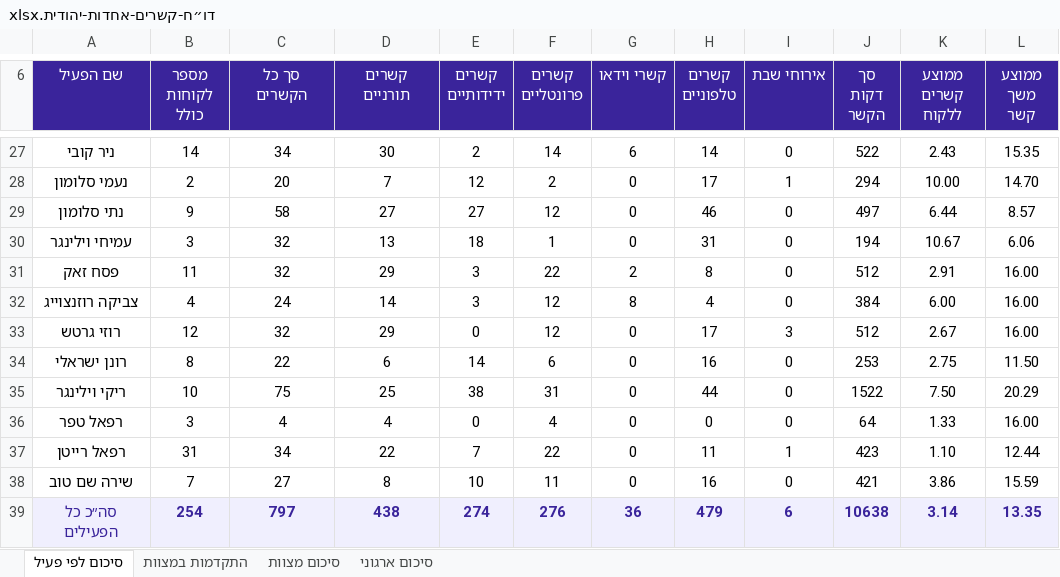
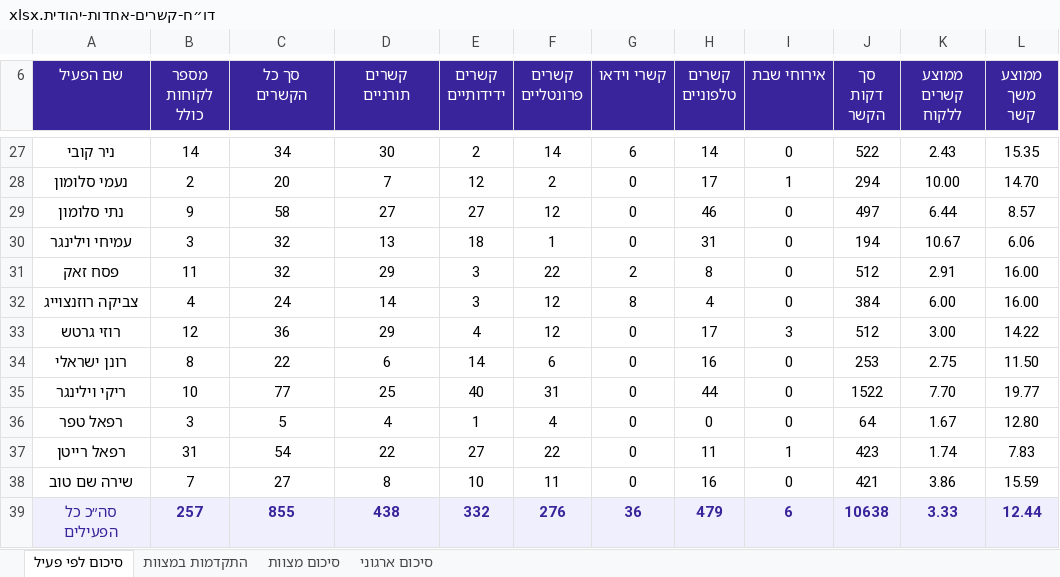
Before and after one commit to nadav-rgb/crm-final-app, an Excel workbook: reports/דו״ח-קשרים-אחדות-יהודית.xlsx, sheet סיכום לפי פעיל, drawn as a sheet; only a part is shown, gaps mark what is left out; values as stored, in another font and other column widths than the file's, no borders; the diff covers the shown part only; the diff names each change by its address in the sheet, - before the commit and + after, or states it on an @@ line.

```diff
--- a/reports/דו״ח-קשרים-אחדות-יהודית.xlsx (sheet סיכום לפי פעיל)
+++ b/reports/דו״ח-קשרים-אחדות-יהודית.xlsx (sheet סיכום לפי פעיל)
-C33 (סך כל הקשרים): 32
+C33 (סך כל הקשרים): 36
-E33 (קשרים ידידותיים): 0
+E33 (קשרים ידידותיים): 4
-K33 (ממוצע קשרים ללקוח): 2.67
+K33 (ממוצע קשרים ללקוח): 3.00
-L33 (ממוצע משך קשר): 16.00
+L33 (ממוצע משך קשר): 14.22
-C35 (סך כל הקשרים): 75
+C35 (סך כל הקשרים): 77
-E35 (קשרים ידידותיים): 38
+E35 (קשרים ידידותיים): 40
-K35 (ממוצע קשרים ללקוח): 7.50
+K35 (ממוצע קשרים ללקוח): 7.70
-L35 (ממוצע משך קשר): 20.29
+L35 (ממוצע משך קשר): 19.77
-C36 (סך כל הקשרים): 4
+C36 (סך כל הקשרים): 5
-E36 (קשרים ידידותיים): 0
+E36 (קשרים ידידותיים): 1
-K36 (ממוצע קשרים ללקוח): 1.33
+K36 (ממוצע קשרים ללקוח): 1.67
-L36 (ממוצע משך קשר): 16.00
+L36 (ממוצע משך קשר): 12.80
-C37 (סך כל הקשרים): 34
+C37 (סך כל הקשרים): 54
-E37 (קשרים ידידותיים): 7
+E37 (קשרים ידידותיים): 27
-K37 (ממוצע קשרים ללקוח): 1.10
+K37 (ממוצע קשרים ללקוח): 1.74
-L37 (ממוצע משך קשר): 12.44
+L37 (ממוצע משך קשר): 7.83
-B39 (מספר לקוחות כולל): 254
+B39 (מספר לקוחות כולל): 257
-C39 (סך כל הקשרים): 797
+C39 (סך כל הקשרים): 855
-E39 (קשרים ידידותיים): 274
+E39 (קשרים ידידותיים): 332
-K39 (ממוצע קשרים ללקוח): 3.14
+K39 (ממוצע קשרים ללקוח): 3.33
-L39 (ממוצע משך קשר): 13.35
+L39 (ממוצע משך קשר): 12.44
```
Also changed, not shown: 32 edited cells elsewhere in this sheet, sheet סיכום ארגוני, 6 other files.
